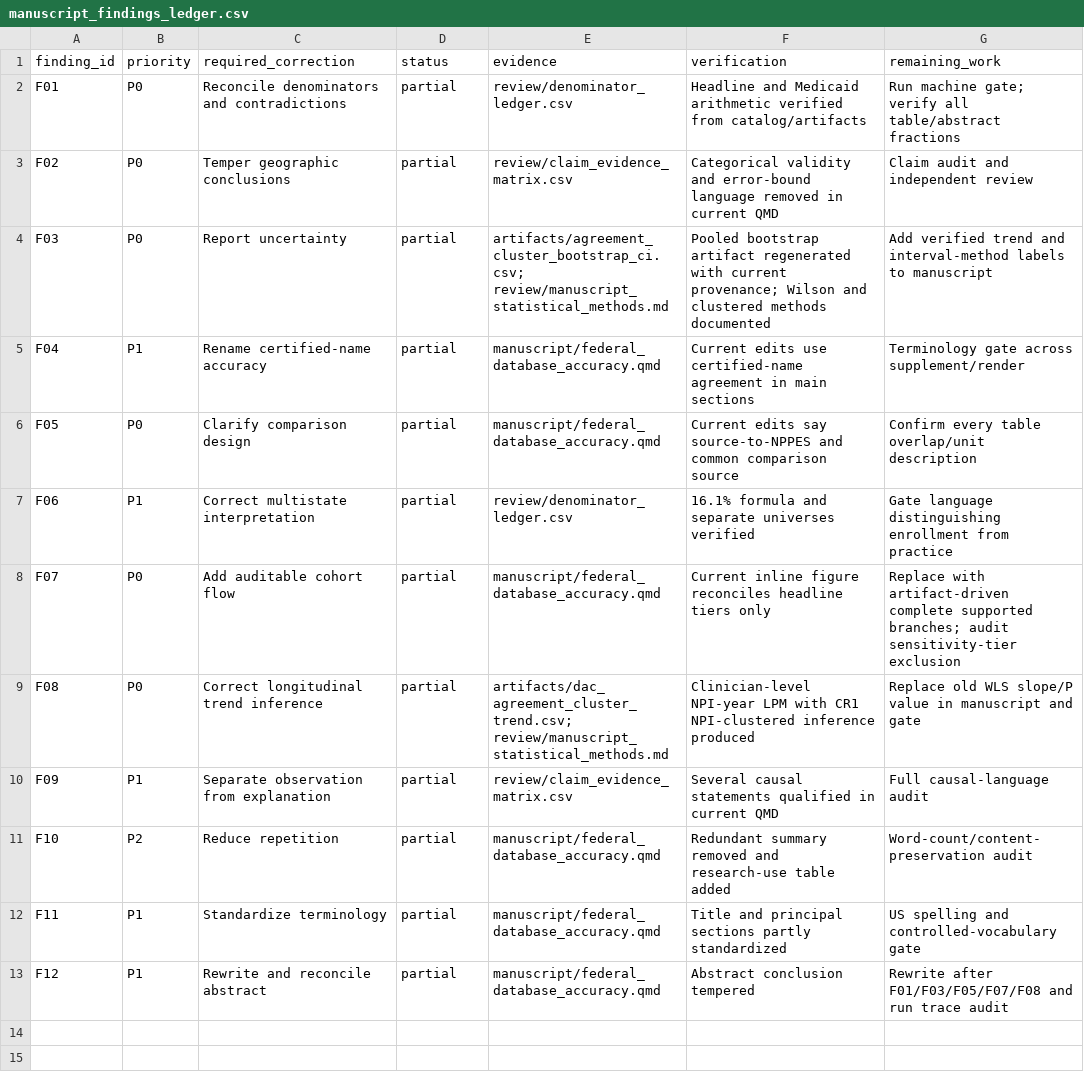
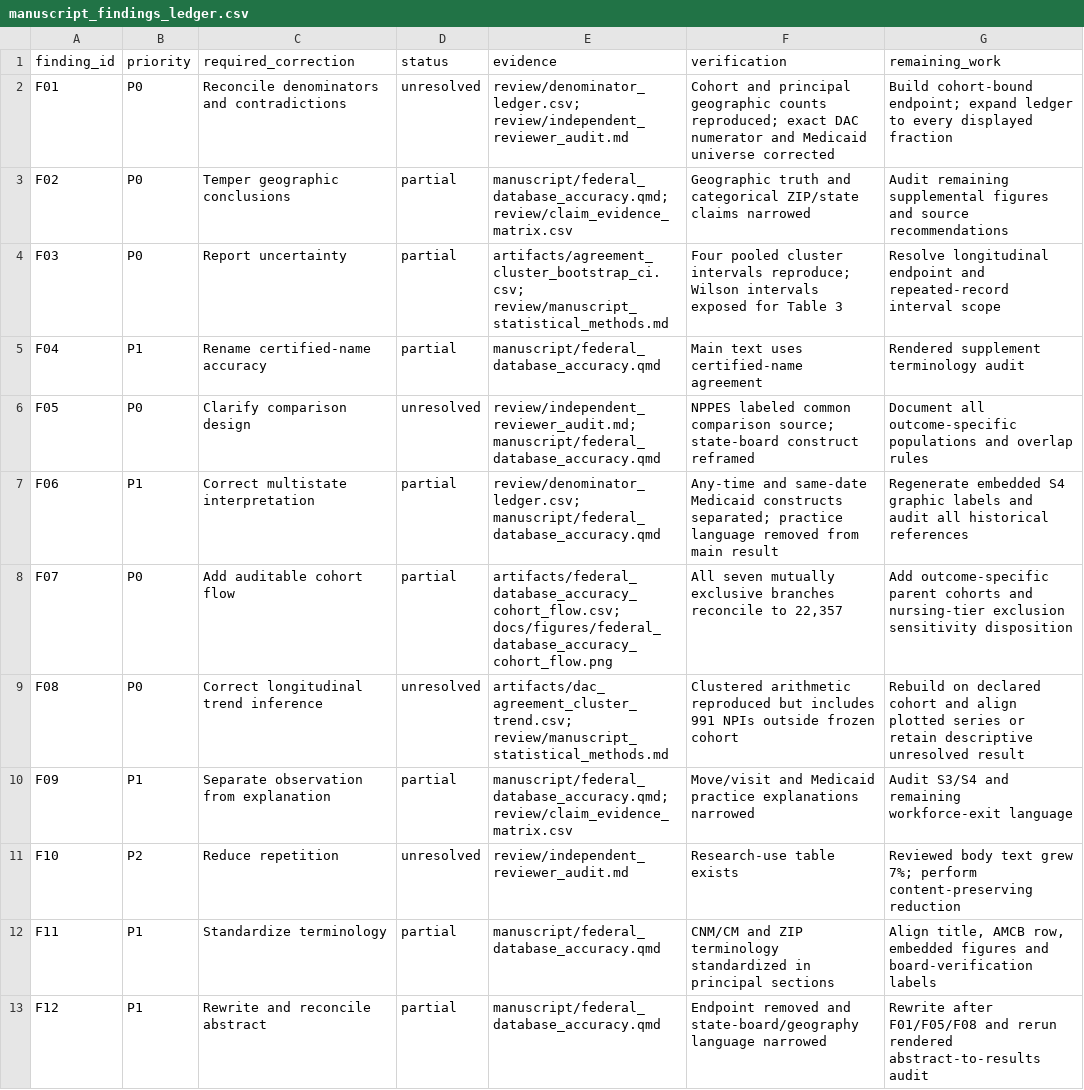
Before and after one commit to mufflyt/midwifery, a CSV file: review/manuscript_findings_ledger.csv, drawn as a sheet.

Commit message:
Document manuscript audit blockers and recovered Medicaid warehouse

```diff
--- a/review/manuscript_findings_ledger.csv
+++ b/review/manuscript_findings_ledger.csv
@@ -1,13 +1,13 @@
 finding_id,priority,required_correction,status,evidence,verification,remaining_work
-F01,P0,Reconcile denominators and contradictions,partial,review/denominator_ledger.csv,"Headline and Medicaid arithmetic verified from catalog/artifacts","Run machine gate; verify all table/abstract fractions"
-F02,P0,Temper geographic conclusions,partial,review/claim_evidence_matrix.csv,"Categorical validity and error-bound language removed in current QMD","Claim audit and independent review"
-F03,P0,Report uncertainty,partial,"artifacts/agreement_cluster_bootstrap_ci.csv; review/manuscript_statistical_methods.md","Pooled bootstrap artifact regenerated with current provenance; Wilson and clustered methods documented","Add verified trend and interval-method labels to manuscript"
-F04,P1,Rename certified-name accuracy,partial,manuscript/federal_database_accuracy.qmd,"Current edits use certified-name agreement in main sections","Terminology gate across supplement/render"
-F05,P0,Clarify comparison design,partial,manuscript/federal_database_accuracy.qmd,"Current edits say source-to-NPPES and common comparison source","Confirm every table overlap/unit description"
-F06,P1,Correct multistate interpretation,partial,review/denominator_ledger.csv,"16.1% formula and separate universes verified","Gate language distinguishing enrollment from practice"
-F07,P0,Add auditable cohort flow,partial,manuscript/federal_database_accuracy.qmd,"Current inline figure reconciles headline tiers only","Replace with artifact-driven complete supported branches; audit sensitivity-tier exclusion"
-F08,P0,Correct longitudinal trend inference,partial,"artifacts/dac_agreement_cluster_trend.csv; review/manuscript_statistical_methods.md","Clinician-level NPI-year LPM with CR1 NPI-clustered inference produced","Replace old WLS slope/P value in manuscript and gate"
-F09,P1,Separate observation from explanation,partial,review/claim_evidence_matrix.csv,"Several causal statements qualified in current QMD","Full causal-language audit"
-F10,P2,Reduce repetition,partial,manuscript/federal_database_accuracy.qmd,"Redundant summary removed and research-use table added","Word-count/content-preservation audit"
-F11,P1,Standardize terminology,partial,manuscript/federal_database_accuracy.qmd,"Title and principal sections partly standardized","US spelling and controlled-vocabulary gate"
-F12,P1,Rewrite and reconcile abstract,partial,manuscript/federal_database_accuracy.qmd,"Abstract conclusion tempered","Rewrite after F01/F03/F05/F07/F08 and run trace audit"
+F01,P0,Reconcile denominators and contradictions,unresolved,"review/denominator_ledger.csv; review/independent_reviewer_audit.md","Cohort and principal geographic counts reproduced; exact DAC numerator and Medicaid universe corrected","Build cohort-bound endpoint; expand ledger to every displayed fraction"
+F02,P0,Temper geographic conclusions,partial,"manuscript/federal_database_accuracy.qmd; review/claim_evidence_matrix.csv","Geographic truth and categorical ZIP/state claims narrowed","Audit remaining supplemental figures and source recommendations"
+F03,P0,Report uncertainty,partial,"artifacts/agreement_cluster_bootstrap_ci.csv; review/manuscript_statistical_methods.md","Four pooled cluster intervals reproduce; Wilson intervals exposed for Table 3","Resolve longitudinal endpoint and repeated-record interval scope"
+F04,P1,Rename certified-name accuracy,partial,manuscript/federal_database_accuracy.qmd,"Main text uses certified-name agreement","Rendered supplement terminology audit"
+F05,P0,Clarify comparison design,unresolved,"review/independent_reviewer_audit.md; manuscript/federal_database_accuracy.qmd","NPPES labeled common comparison source; state-board construct reframed","Document all outcome-specific populations and overlap rules"
+F06,P1,Correct multistate interpretation,partial,"review/denominator_ledger.csv; manuscript/federal_database_accuracy.qmd","Any-time and same-date Medicaid constructs separated; practice language removed from main result","Regenerate embedded S4 graphic labels and audit all historical references"
+F07,P0,Add auditable cohort flow,partial,"artifacts/federal_database_accuracy_cohort_flow.csv; docs/figures/federal_database_accuracy_cohort_flow.png","All seven mutually exclusive branches reconcile to 22,357","Add outcome-specific parent cohorts and nursing-tier exclusion sensitivity disposition"
+F08,P0,Correct longitudinal trend inference,unresolved,"artifacts/dac_agreement_cluster_trend.csv; review/manuscript_statistical_methods.md","Clustered arithmetic reproduced but includes 991 NPIs outside frozen cohort","Rebuild on declared cohort and align plotted series or retain descriptive unresolved result"
+F09,P1,Separate observation from explanation,partial,"manuscript/federal_database_accuracy.qmd; review/claim_evidence_matrix.csv","Move/visit and Medicaid practice explanations narrowed","Audit S3/S4 and remaining workforce-exit language"
+F10,P2,Reduce repetition,unresolved,review/independent_reviewer_audit.md,"Research-use table exists","Reviewed body text grew 7%; perform content-preserving reduction"
+F11,P1,Standardize terminology,partial,manuscript/federal_database_accuracy.qmd,"CNM/CM and ZIP terminology standardized in principal sections","Align title, AMCB row, embedded figures and board-verification labels"
+F12,P1,Rewrite and reconcile abstract,partial,manuscript/federal_database_accuracy.qmd,"Endpoint removed and state-board/geography language narrowed","Rewrite after F01/F05/F08 and rerun rendered abstract-to-results audit"
```
Also changed, not shown: review/claim_evidence_matrix.csv, review/denominator_ledger.csv, 11 other files.
